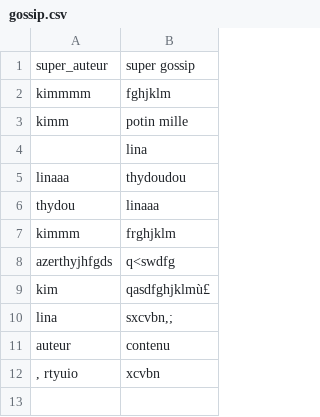
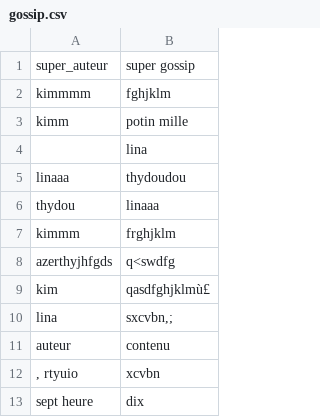
Before and after one commit to kpluu/sinatra, a CSV file: db/gossip.csv, drawn as a sheet; the diff names each change by its address in the sheet, - before the commit and + after, or states it on an @@ line.

```diff
--- a/db/gossip.csv
+++ b/db/gossip.csv
+row 13: sept heure | dix
```
Also changed, not shown: 3 other files.
